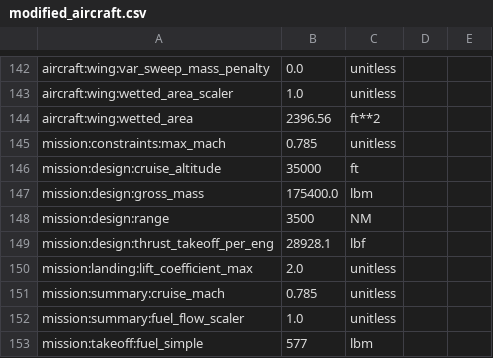
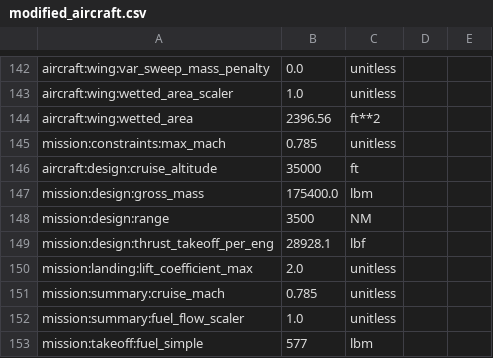
Before and after one commit to OpenMDAO/Aviary, a CSV file: aviary/docs/examples/modified_aircraft.csv, drawn as a sheet; only a part is shown, gaps mark what is left out.

Commit message:
rename Mission.Design.CRUISE_ALTITUDE to Aircraft.Design.CRUISE_ALTITUDE

```diff
--- a/aviary/docs/examples/modified_aircraft.csv
+++ b/aviary/docs/examples/modified_aircraft.csv
@@ -145,3 +145,3 @@ aircraft:wing:wetted_area,2396.56,ft**2
 mission:constraints:max_mach,0.785,unitless
-mission:design:cruise_altitude,35000,ft
+aircraft:design:cruise_altitude,35000,ft
 mission:design:gross_mass,175400.0,lbm
```
Also changed, not shown: aviary/models/aircraft/blended_wing_body/generic_BWB_GASP.csv, aviary/models/aircraft/large_single_aisle_1/large_single_aisle_1_GASP.csv, 30 other files.
